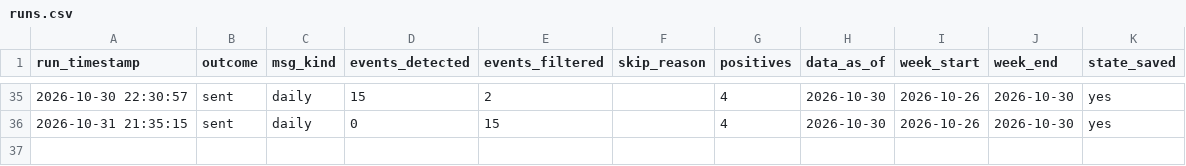
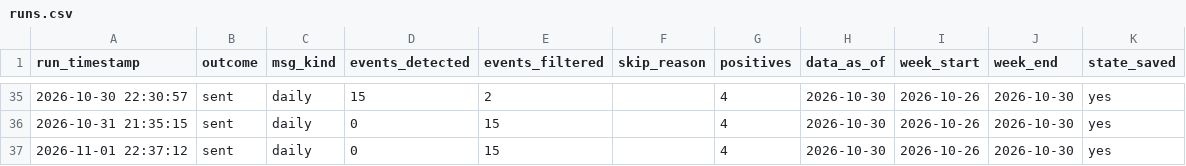
Before and after one commit to ppparthpatel49/CAR_Based_Detection, a CSV file: logs/runs.csv, drawn as a sheet; only a part is shown, gaps mark what is left out; the diff names each change by its address in the sheet, - before the commit and + after, or states it on an @@ line.

```diff
--- a/logs/runs.csv
+++ b/logs/runs.csv
+row 37: 2026-11-01 22:37:12 | sent | daily | 0 | 15 |  | 4 | 2026-10-30 | 2026-10-26 | 2026-10-30 | yes
```
Also changed, not shown: 1 other file.
